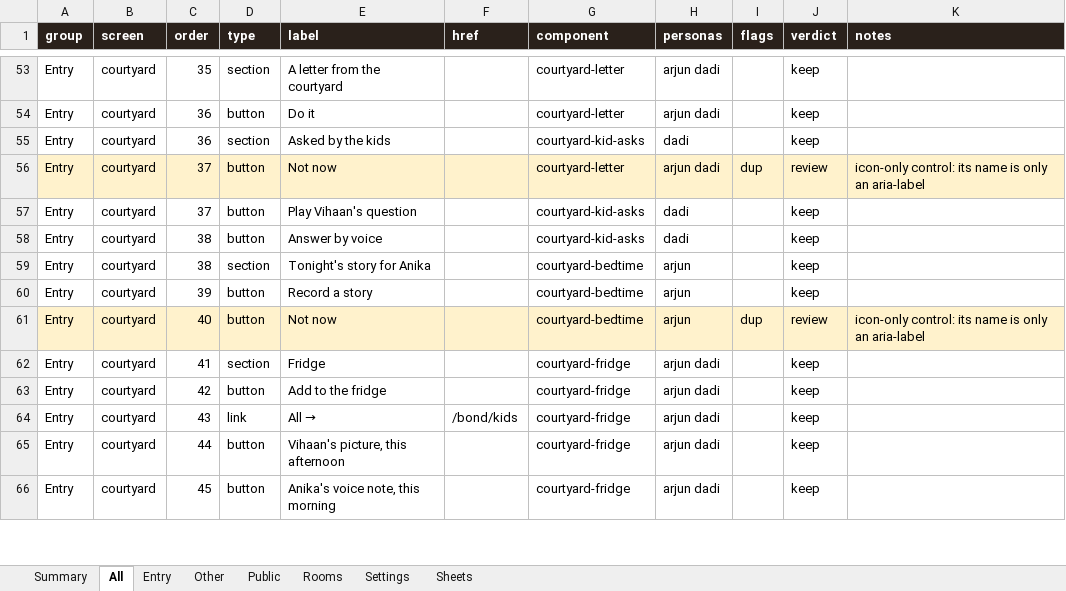
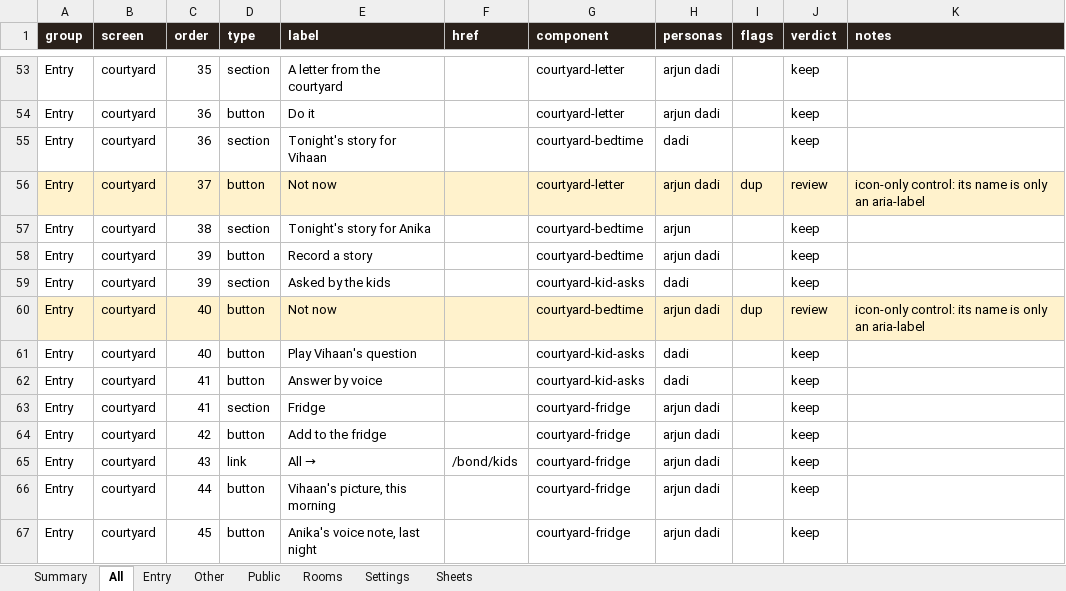
Before and after one commit to Sanjeevlabs/Nearer, an Excel workbook: docs/ui-inventory.xlsx, sheet All, drawn as a sheet; only a part is shown, gaps mark what is left out; values as stored, in another font and other column widths than the file's, no borders; removed rows and columns are numbered as before the commit, all else as after; the diff covers the shown part only; the diff names each change by its address in the sheet, - before the commit and + after, or states it on an @@ line.

```diff
--- a/docs/ui-inventory.xlsx (sheet All)
+++ b/docs/ui-inventory.xlsx (sheet All)
-E55 (label): Asked by the kids
+E55 (label): Tonight's story for Vihaan
-G55 (component): courtyard-kid-asks
+G55 (component): courtyard-bedtime
-row 57: Entry | courtyard | 37 | button | Play Vihaan's question |  | courtyard-kid-asks | dadi |  | keep
-row 58: Entry | courtyard | 38 | button | Answer by voice |  | courtyard-kid-asks | dadi |  | keep
-H58 (personas): arjun
+H58 (personas): arjun dadi
+row 59: Entry | courtyard | 39 | section | Asked by the kids |  | courtyard-kid-asks | dadi |  | keep
-H60 (personas): arjun
+H60 (personas): arjun dadi
+row 61: Entry | courtyard | 40 | button | Play Vihaan's question |  | courtyard-kid-asks | dadi |  | keep
+row 62: Entry | courtyard | 41 | button | Answer by voice |  | courtyard-kid-asks | dadi |  | keep
-E66 (label): Vihaan's picture, this afternoon
+E66 (label): Vihaan's picture, this morning
-E67 (label): Anika's voice note, this morning
+E67 (label): Anika's voice note, last night
```
Also changed, not shown: 11 added rows, 5 removed rows, 61 edited cells and cell formats elsewhere in this sheet, sheet Entry, sheet Rooms, sheet Summary, 1 other file.
